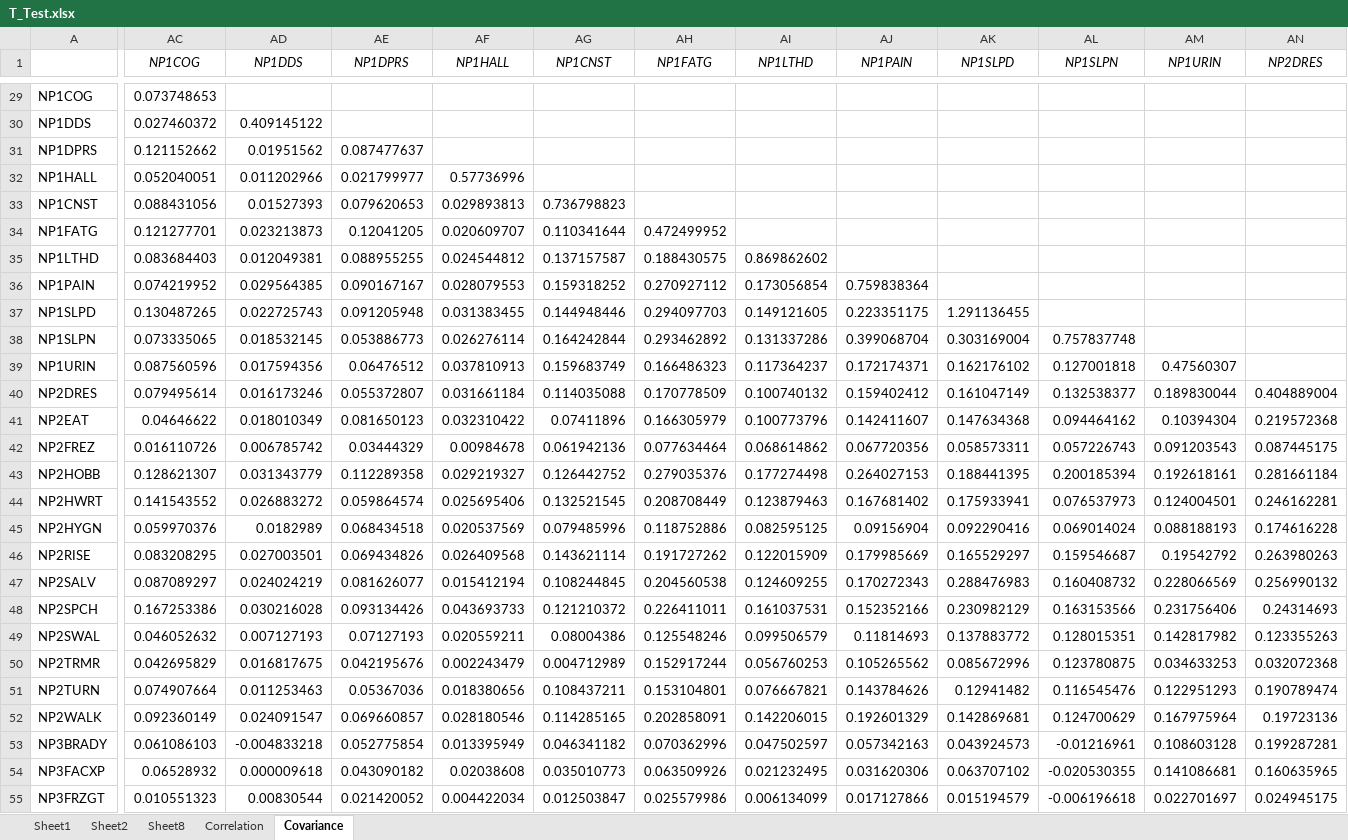
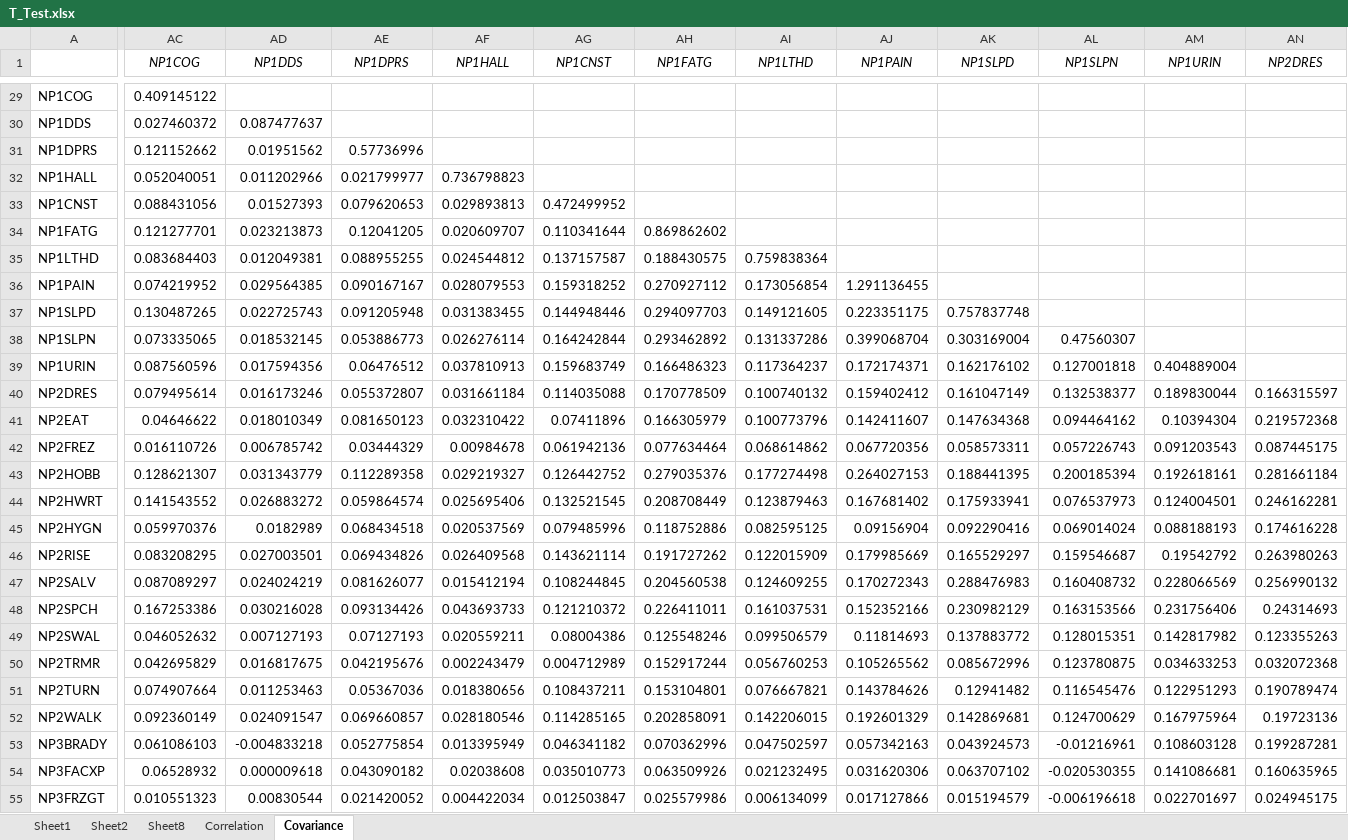
Before and after one commit to iammahbubalam/PPMI_Research_on_Parkinsons, an Excel workbook: src/Sadi/CreatingDataset/WorkingCSVs_DONT_DELETE/T_Test.xlsx, sheet Covariance, drawn as a sheet; only a part is shown, gaps mark what is left out; values as stored, in another font and other column widths than the file's, no borders; the diff covers the shown part only; the diff names each change by its address in the sheet, - before the commit and + after, or states it on an @@ line.

```diff
--- a/src/Sadi/CreatingDataset/WorkingCSVs_DONT_DELETE/T_Test.xlsx (sheet Covariance)
+++ b/src/Sadi/CreatingDataset/WorkingCSVs_DONT_DELETE/T_Test.xlsx (sheet Covariance)
-AC29 (NP1COG): 0.073748653
+AC29 (NP1COG): 0.409145122
-AD30 (NP1DDS): 0.409145122
+AD30 (NP1DDS): 0.087477637
-AE31 (NP1DPRS): 0.087477637
+AE31 (NP1DPRS): 0.57736996
-AF32 (NP1HALL): 0.57736996
+AF32 (NP1HALL): 0.736798823
-AG33 (NP1CNST): 0.736798823
+AG33 (NP1CNST): 0.472499952
-AH34 (NP1FATG): 0.472499952
+AH34 (NP1FATG): 0.869862602
-AI35 (NP1LTHD): 0.869862602
+AI35 (NP1LTHD): 0.759838364
-AJ36 (NP1PAIN): 0.759838364
+AJ36 (NP1PAIN): 1.291136455
-AK37 (NP1SLPD): 1.291136455
+AK37 (NP1SLPD): 0.757837748
-AL38 (NP1SLPN): 0.757837748
+AL38 (NP1SLPN): 0.47560307
-AM39 (NP1URIN): 0.47560307
+AM39 (NP1URIN): 0.404889004
-AN40 (NP2DRES): 0.404889004
+AN40 (NP2DRES): 0.166315597
```
Also changed, not shown: 72 edited cells elsewhere in this sheet, sheet Sheet1, sheet Sheet2, sheet Sheet8.
